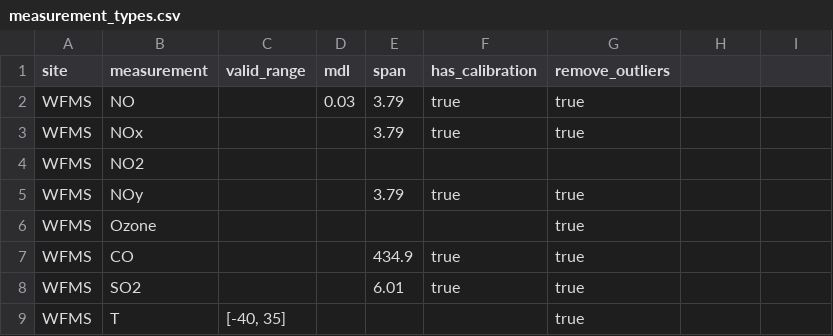
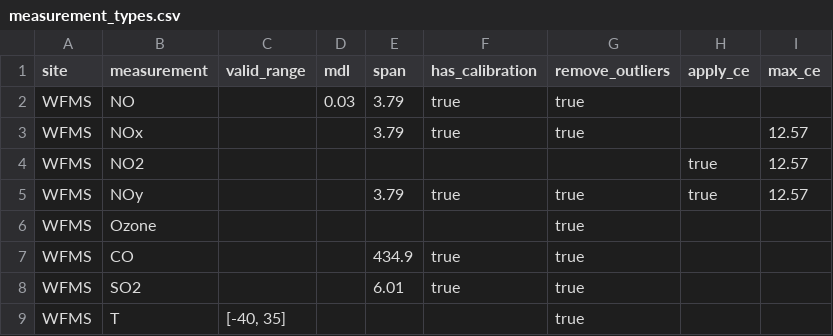
Before and after one commit to ASRCsoft/atmoschem.datasets, a CSV file: metadata/measurement_types.csv, drawn as a sheet; only a part is shown; the diff names each change by its address in the sheet, - before the commit and + after, or states it on an @@ line.

Commit message:
Automatically apply conversion efficiency corrections

```diff
--- a/metadata/measurement_types.csv
+++ b/metadata/measurement_types.csv
-H1: (empty)
+H1: apply_ce
-I1: (empty)
+I1: max_ce
-I3:I5 (max_ce): (empty)
+I3:I5 (max_ce): 12.57
-H4:H5 (apply_ce): (empty)
+H4:H5 (apply_ce): true
```
Also changed, not shown: 3 other files.
